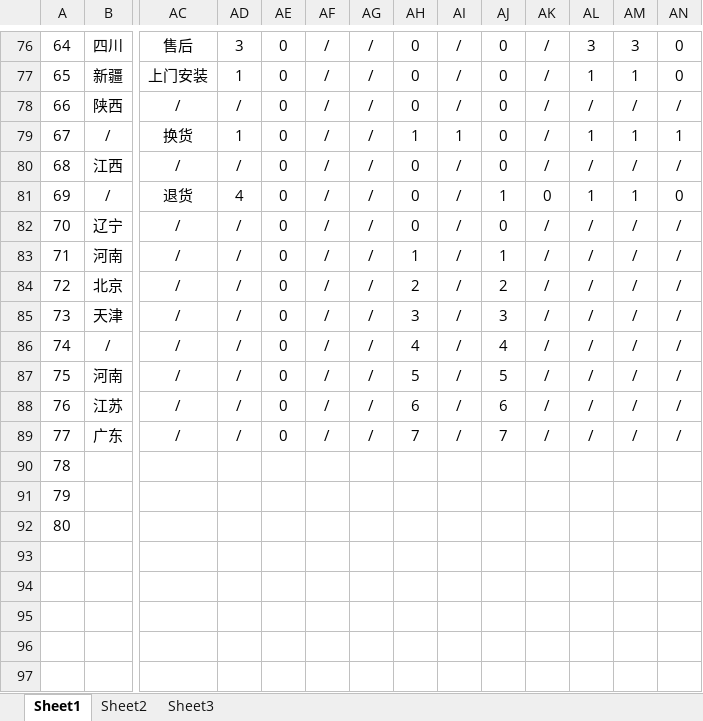
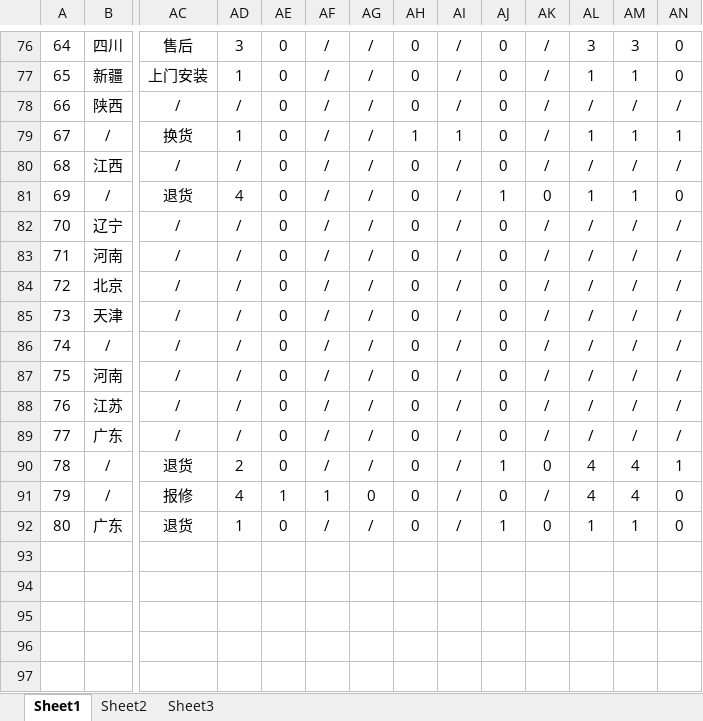
Before and after one commit to MarginC/user_data_for_haier, an Excel workbook: user_data_for_haier.xlsx, sheet Sheet1, drawn as a sheet; only a part is shown, gaps mark what is left out; values as stored, in another font and other column widths than the file's, no borders; removed rows and columns are numbered as before the commit, all else as after; rows hold the shown columns only; the diff names each change by its address in the sheet, - before the commit and + after, or states it on an @@ line.

```diff
--- a/user_data_for_haier.xlsx (sheet Sheet1)
+++ b/user_data_for_haier.xlsx (sheet Sheet1)
-AH83: 1
+AH83: 0
-AJ83: 1
+AJ83: 0
-AH84: 2
+AH84: 0
-AJ84: 2
+AJ84: 0
-AH85: 3
+AH85: 0
-AJ85: 3
+AJ85: 0
-AH86: 4
+AH86: 0
-AJ86: 4
+AJ86: 0
-AH87: 5
+AH87: 0
-AJ87: 5
+AJ87: 0
-AH88: 6
+AH88: 0
-AJ88: 6
+AJ88: 0
-AH89: 7
+AH89: 0
-AJ89: 7
+AJ89: 0
-row 90: 78
-row 91: 79
-row 92: 80
+row 90: 78 | / | 退货 | 2 | 0 | / | / | 0 | / | 1 | 0 | 4 | 4 | 1
+row 91: 79 | / | 报修 | 4 | 1 | 1 | 0 | 0 | / | 0 | / | 4 | 4 | 0
+row 92: 80 | 广东 | 退货 | 1 | 0 | / | / | 0 | / | 1 | 0 | 1 | 1 | 0
```
Also changed, not shown: 1 other file.
